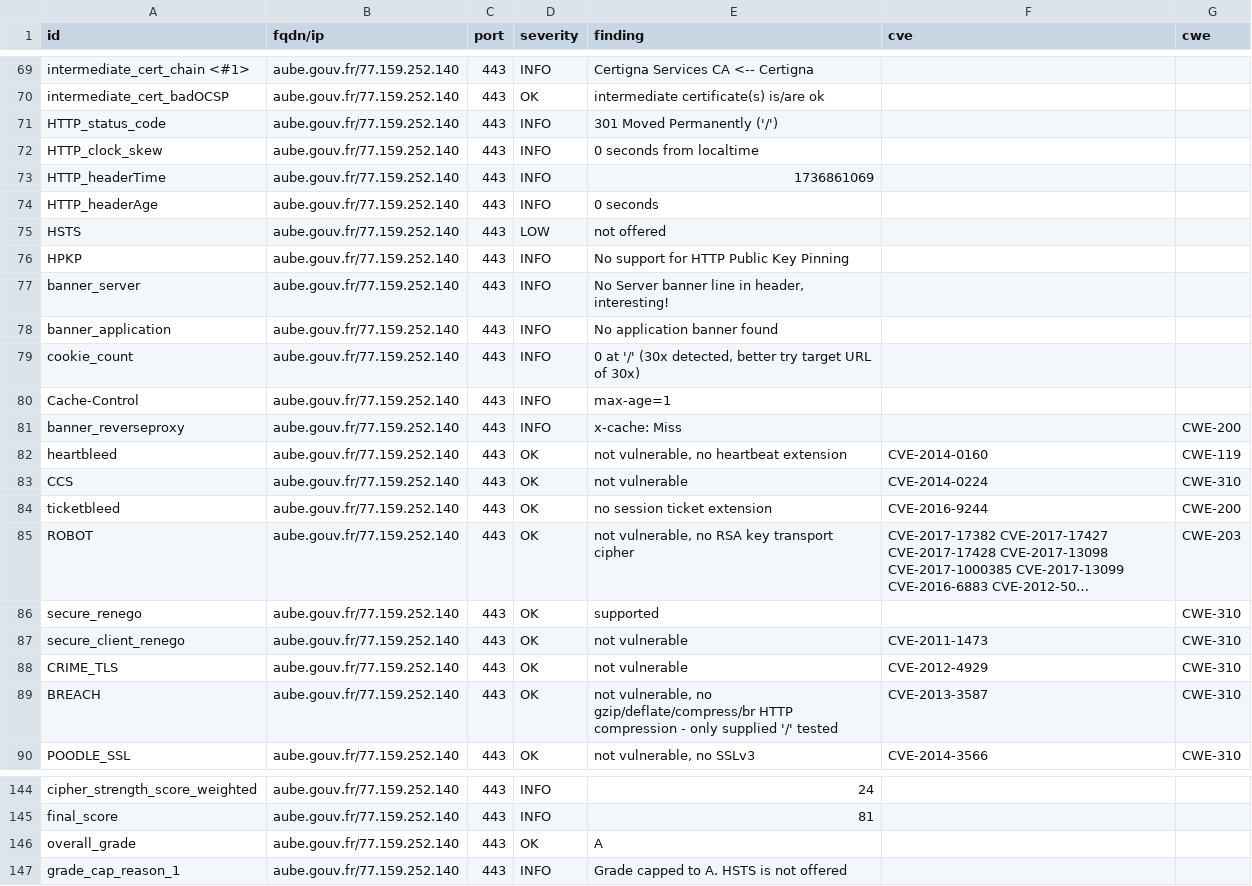
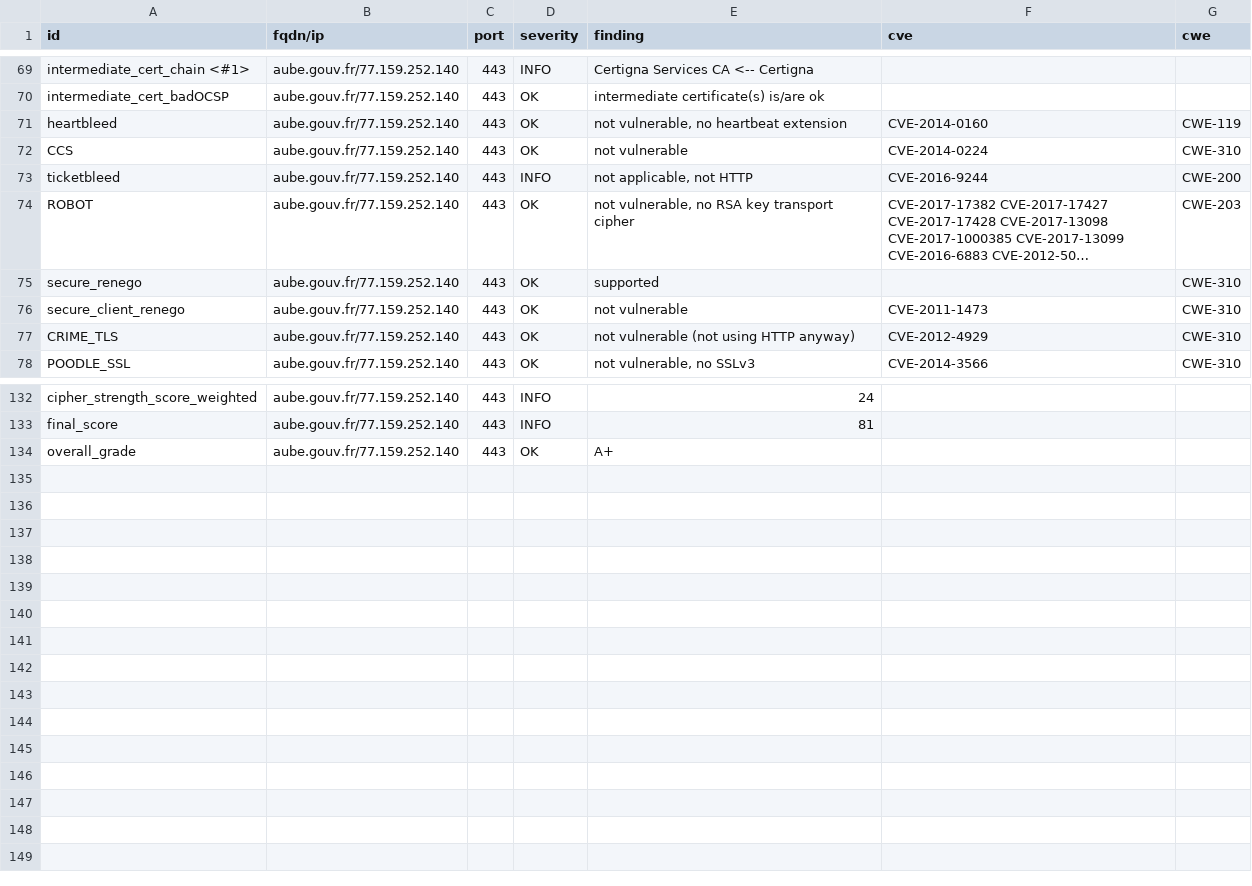
Before and after one commit to GKO-org/dashlordPrd1, a CSV file: results/aHR0cHM6Ly9hdWJlLmdvdXYuZnI=/testssl.csv, drawn as a sheet; only a part is shown, gaps mark what is left out; long unchanged cells end in …; removed rows and columns are numbered as before the commit, all else as after; the diff covers the shown part only; the diff names each change by its address in the sheet, - before the commit and + after, or states it on an @@ line.

Commit message:
update: https://aube.gouv.fr

```diff
--- a/results/aHR0cHM6Ly9hdWJlLmdvdXYuZnI=/testssl.csv
+++ b/results/aHR0cHM6Ly9hdWJlLmdvdXYuZnI=/testssl.csv
-row 71: HTTP_status_code | aube.gouv.fr/77.159.252.140 | 443 | INFO | 301 Moved Permanently ('/')
-row 72: HTTP_clock_skew | aube.gouv.fr/77.159.252.140 | 443 | INFO | 0 seconds from localtime
-row 73: HTTP_headerTime | aube.gouv.fr/77.159.252.140 | 443 | INFO | 1736861069
-row 74: HTTP_headerAge | aube.gouv.fr/77.159.252.140 | 443 | INFO | 0 seconds
-row 75: HSTS | aube.gouv.fr/77.159.252.140 | 443 | LOW | not offered
-row 76: HPKP | aube.gouv.fr/77.159.252.140 | 443 | INFO | No support for HTTP Public Key Pinning
-row 77: banner_server | aube.gouv.fr/77.159.252.140 | 443 | INFO | No Server banner line in header, interesting!
-row 78: banner_application | aube.gouv.fr/77.159.252.140 | 443 | INFO | No application banner found
-row 79: cookie_count | aube.gouv.fr/77.159.252.140 | 443 | INFO | 0 at '/' (30x detected, better try target URL of 30x)
-row 80: Cache-Control | aube.gouv.fr/77.159.252.140 | 443 | INFO | max-age=1
-row 81: banner_reverseproxy | aube.gouv.fr/77.159.252.140 | 443 | INFO | x-cache: Miss |  | CWE-200
-D73 (severity): OK
+D73 (severity): INFO
-E73 (finding): no session ticket extension
+E73 (finding): not applicable, not HTTP
-E77 (finding): not vulnerable
+E77 (finding): not vulnerable (not using HTTP anyway)
-row 89: BREACH | aube.gouv.fr/77.159.252.140 | 443 | OK | not vulnerable, no gzip/deflate/compress/br HTTP compression - only supplied '/' tested | CVE-2013-3587 | CWE-310
-E134 (finding): A
+E134 (finding): A+
-row 147: grade_cap_reason_1 | aube.gouv.fr/77.159.252.140 | 443 | INFO | Grade capped to A. HSTS is not offered
```
Also changed, not shown: 4 edited cells elsewhere in this file, 10 other files.
